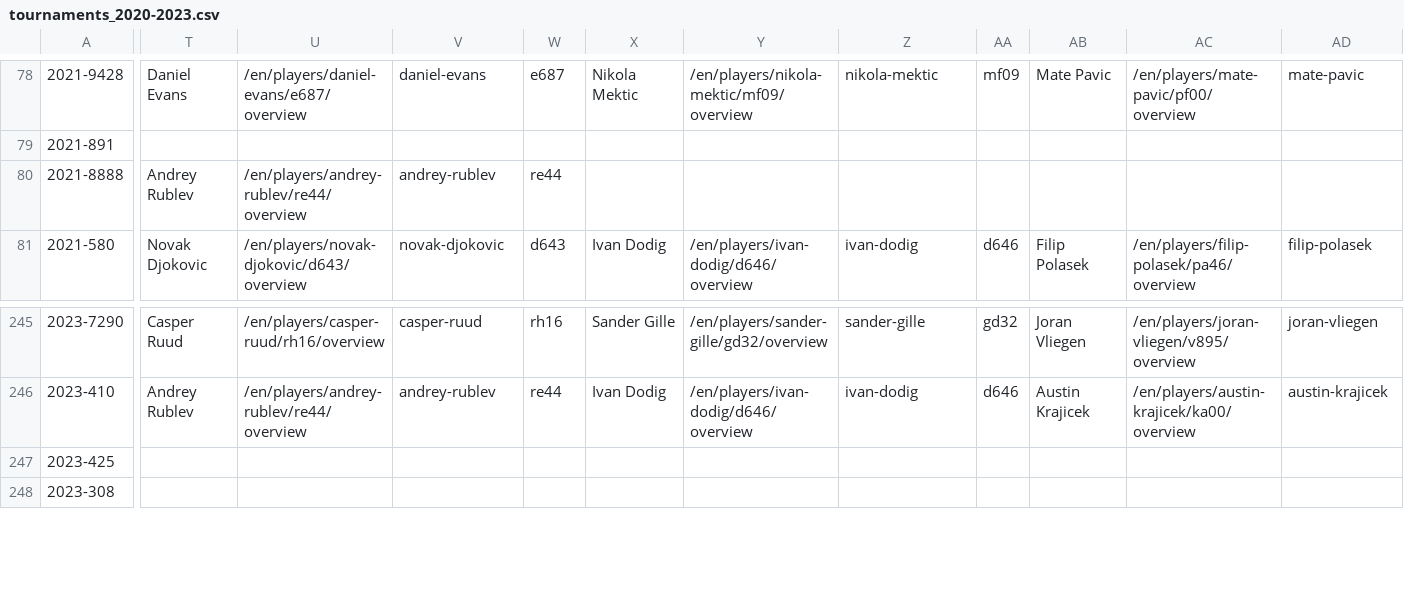
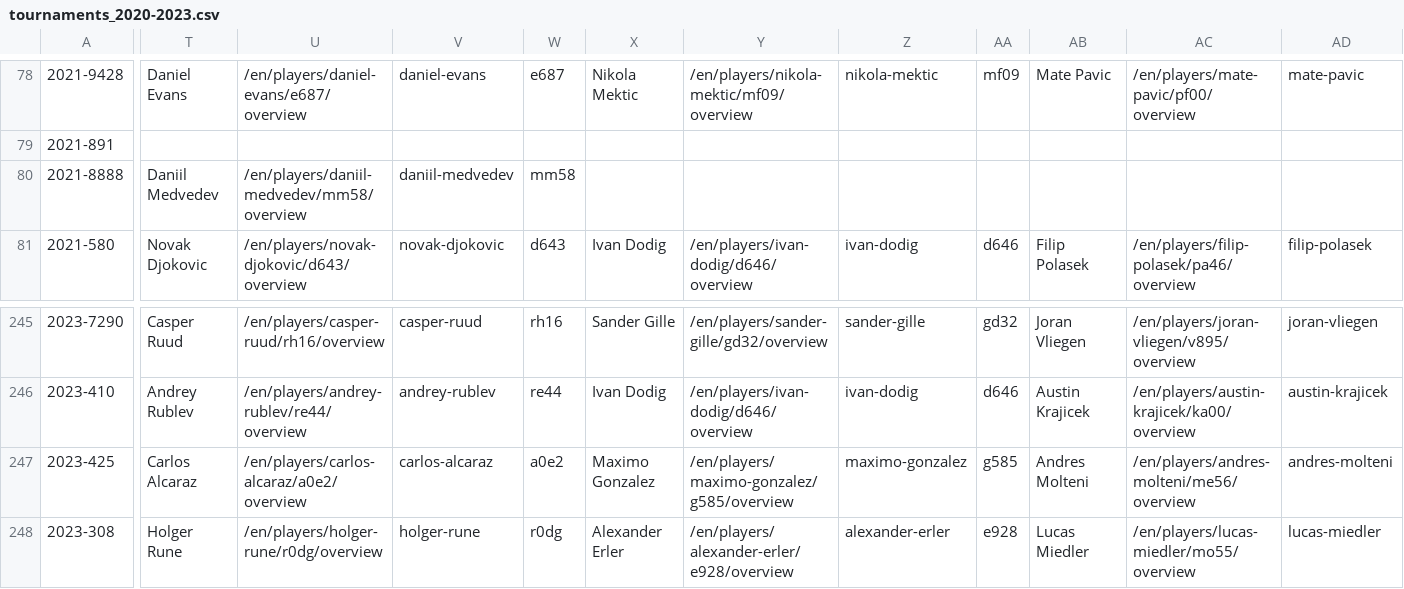
Before and after one commit to armstjc/atp-world-tour-tennis-data, a CSV file: csv/1_tournaments/tournaments_2020-2023.csv, drawn as a sheet; only a part is shown, gaps mark what is left out; the diff covers the shown part only; the diff names each change by its address in the sheet, - before the commit and + after, or states it on an @@ line.

```diff
--- a/csv/1_tournaments/tournaments_2020-2023.csv
+++ b/csv/1_tournaments/tournaments_2020-2023.csv
-T80: Andrey Rublev
+T80: Daniil Medvedev
-U80: /en/players/andrey-rublev/re44/overview
+U80: /en/players/daniil-medvedev/mm58/overview
-V80: andrey-rublev
+V80: daniil-medvedev
-W80: re44
+W80: mm58
-T247: (empty)
+T247: Carlos Alcaraz
-U247: (empty)
+U247: /en/players/carlos-alcaraz/a0e2/overview
-V247: (empty)
+V247: carlos-alcaraz
-W247: (empty)
+W247: a0e2
-X247: (empty)
+X247: Maximo Gonzalez
-Y247: (empty)
+Y247: /en/players/maximo-gonzalez/g585/overview
-Z247: (empty)
+Z247: maximo-gonzalez
-AA247: (empty)
+AA247: g585
-AB247: (empty)
+AB247: Andres Molteni
-AC247: (empty)
+AC247: /en/players/andres-molteni/me56/overview
-AD247: (empty)
+AD247: andres-molteni
-T248: (empty)
+T248: Holger Rune
-U248: (empty)
+U248: /en/players/holger-rune/r0dg/overview
-V248: (empty)
+V248: holger-rune
-W248: (empty)
+W248: r0dg
-X248: (empty)
+X248: Alexander Erler
-Y248: (empty)
+Y248: /en/players/alexander-erler/e928/overview
-Z248: (empty)
+Z248: alexander-erler
-AA248: (empty)
+AA248: e928
-AB248: (empty)
+AB248: Lucas Miedler
-AC248: (empty)
+AC248: /en/players/lucas-miedler/mo55/overview
-AD248: (empty)
+AD248: lucas-miedler
```
Also changed, not shown: 14 edited cells elsewhere in this file.
